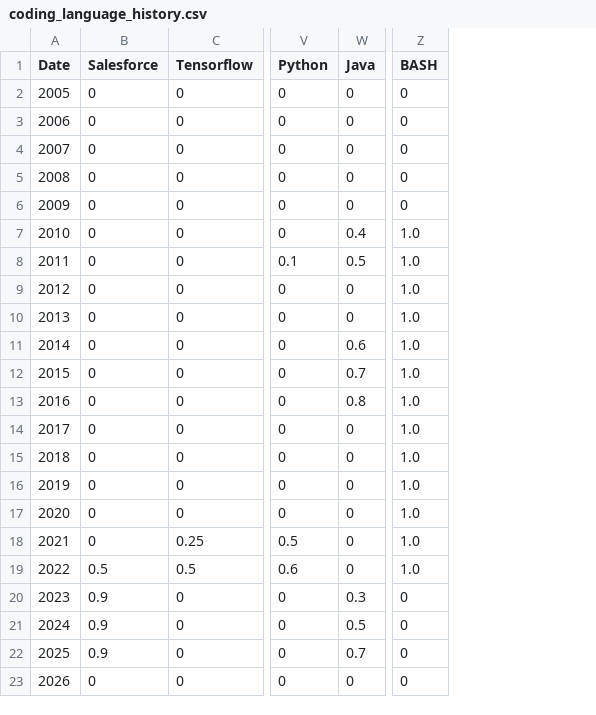
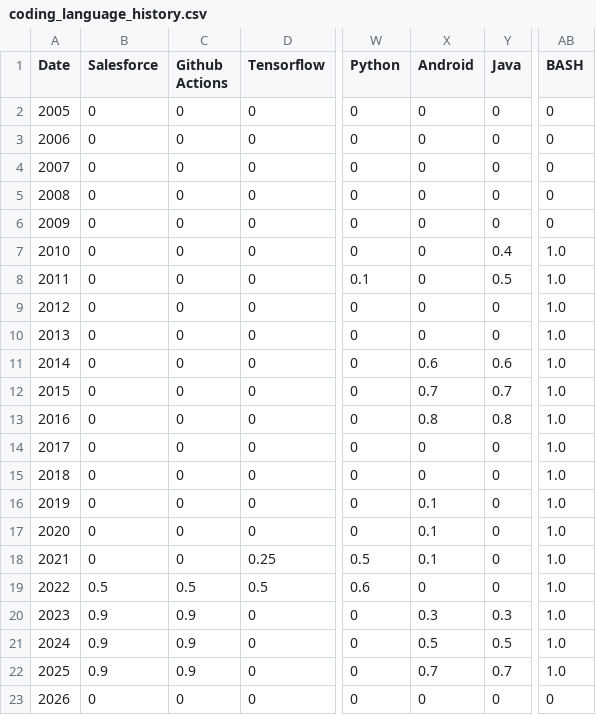
Before and after one commit to nai1s/louise-racette, a CSV file: public/coding_language_history.csv, drawn as a sheet; only a part is shown, gaps mark what is left out; addresses are those after the commit; the diff names each change by its address in the sheet, - before the commit and + after, or states it on an @@ line.

```diff
--- a/public/coding_language_history.csv
+++ b/public/coding_language_history.csv
+column C (Github Actions), rows 2-23: 0 | 0 | 0 | 0 | 0 | 0 | 0 | 0 | 0 | 0 | 0 | 0 | 0 | 0 | 0 | 0 | 0 | 0.5 | 0.9 | 0.9 | 0.9 | 0
+column X (Android), rows 2-23: 0 | 0 | 0 | 0 | 0 | 0 | 0 | 0 | 0 | 0.6 | 0.7 | 0.8 | 0 | 0 | 0.1 | 0.1 | 0.1 | 0 | 0.3 | 0.5 | 0.7 | 0
-AB20:AB22 (BASH): 0
+AB20:AB22 (BASH): 1.0
```
Also changed, not shown: 7 other files.
